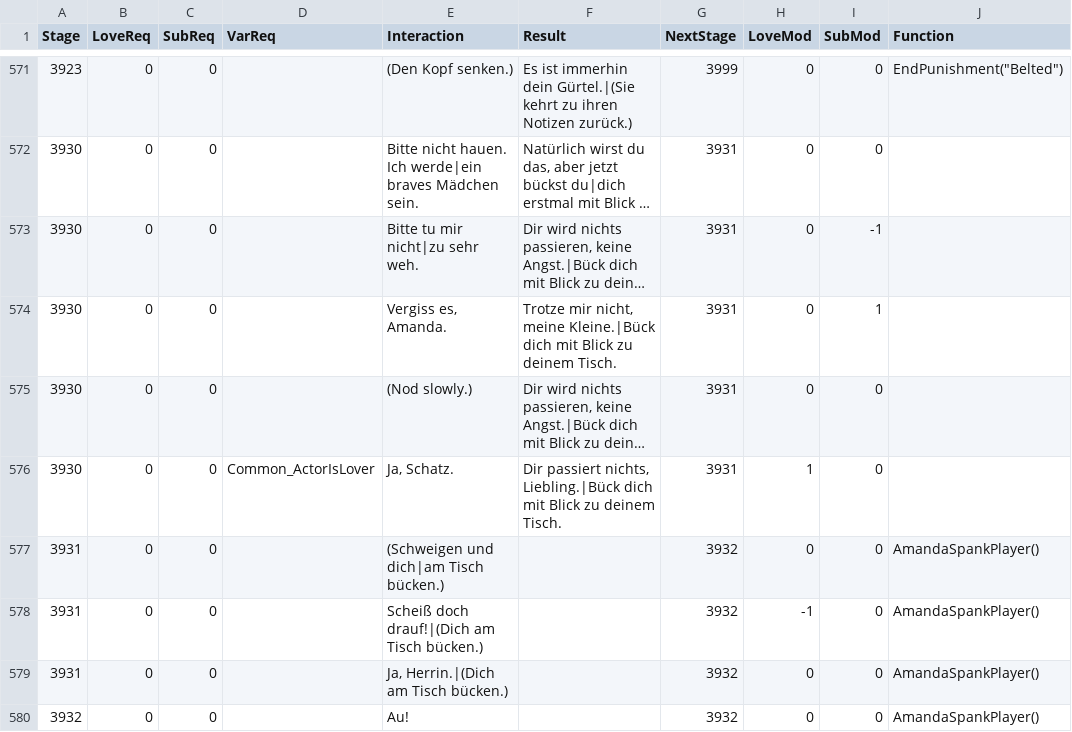
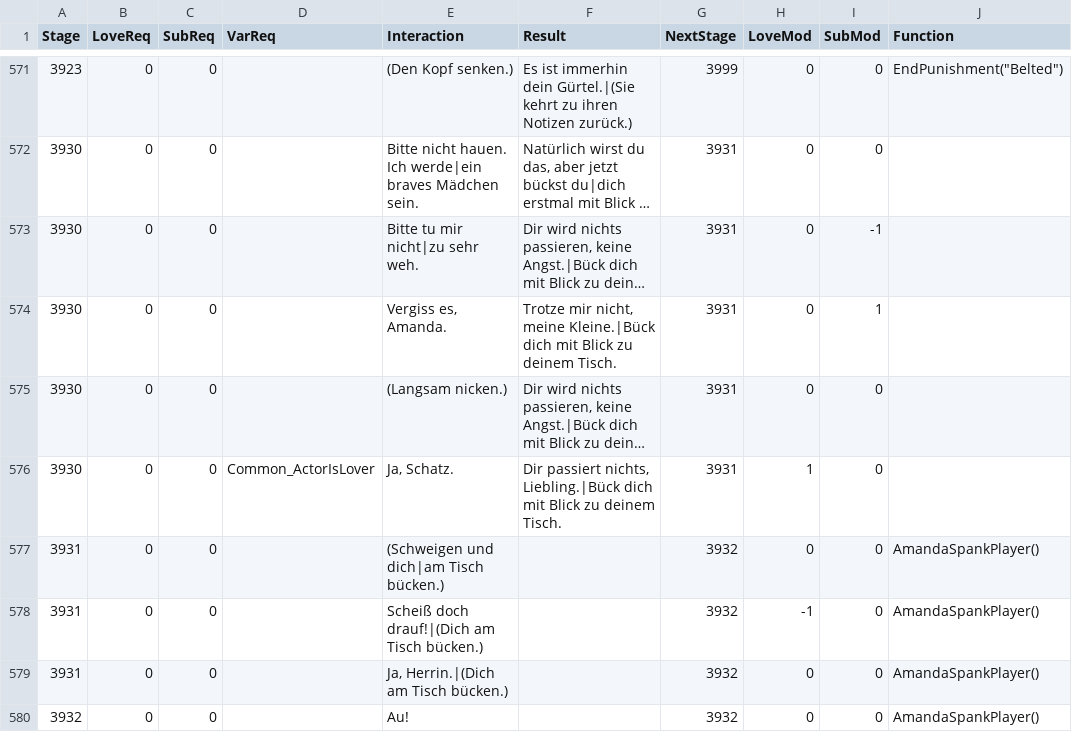
Before and after one commit to adokilume/Bondage-College, a CSV file: C012_AfterClass/Amanda/Stage_DE.csv, drawn as a sheet; only a part is shown, gaps mark what is left out; long unchanged cells end in …; the diff names each change by its address in the sheet, - before the commit and + after, or states it on an @@ line.

```diff
--- a/C012_AfterClass/Amanda/Stage_DE.csv
+++ b/C012_AfterClass/Amanda/Stage_DE.csv
-E575 (Interaction): (Nod slowly.)
+E575 (Interaction): (Langsam nicken.)
```
Also changed, not shown: 25 other files.
